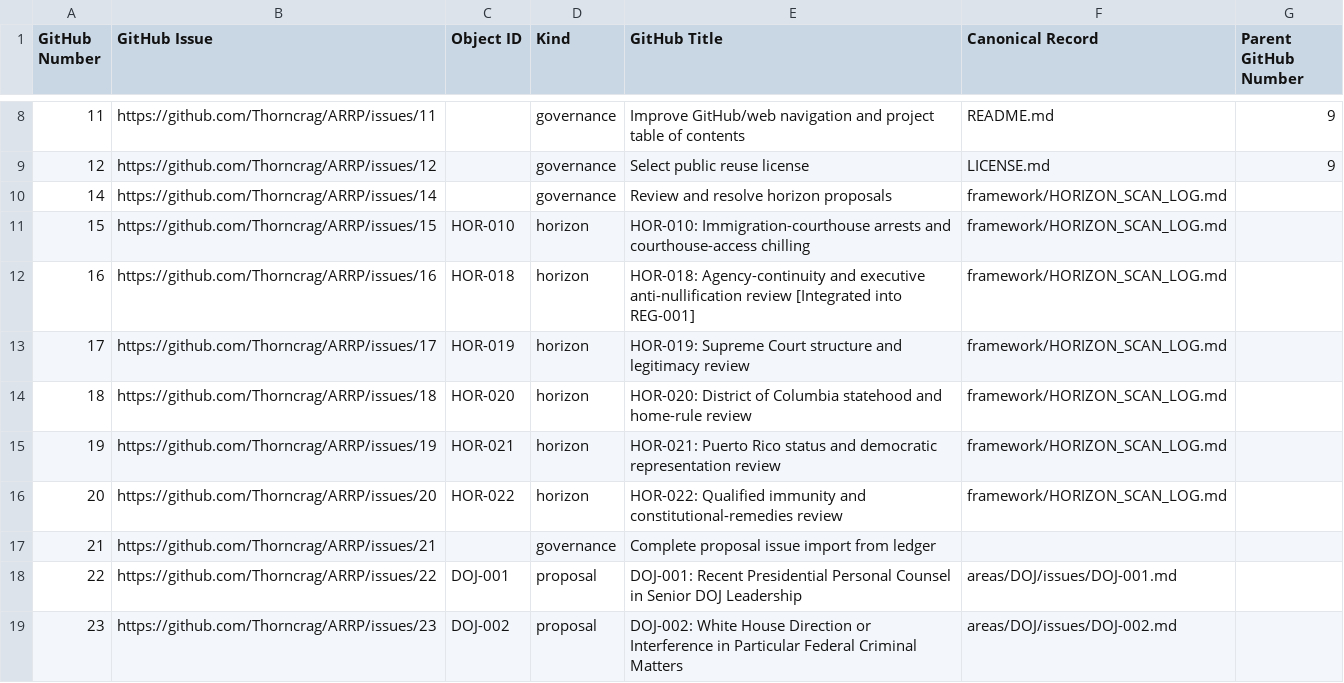
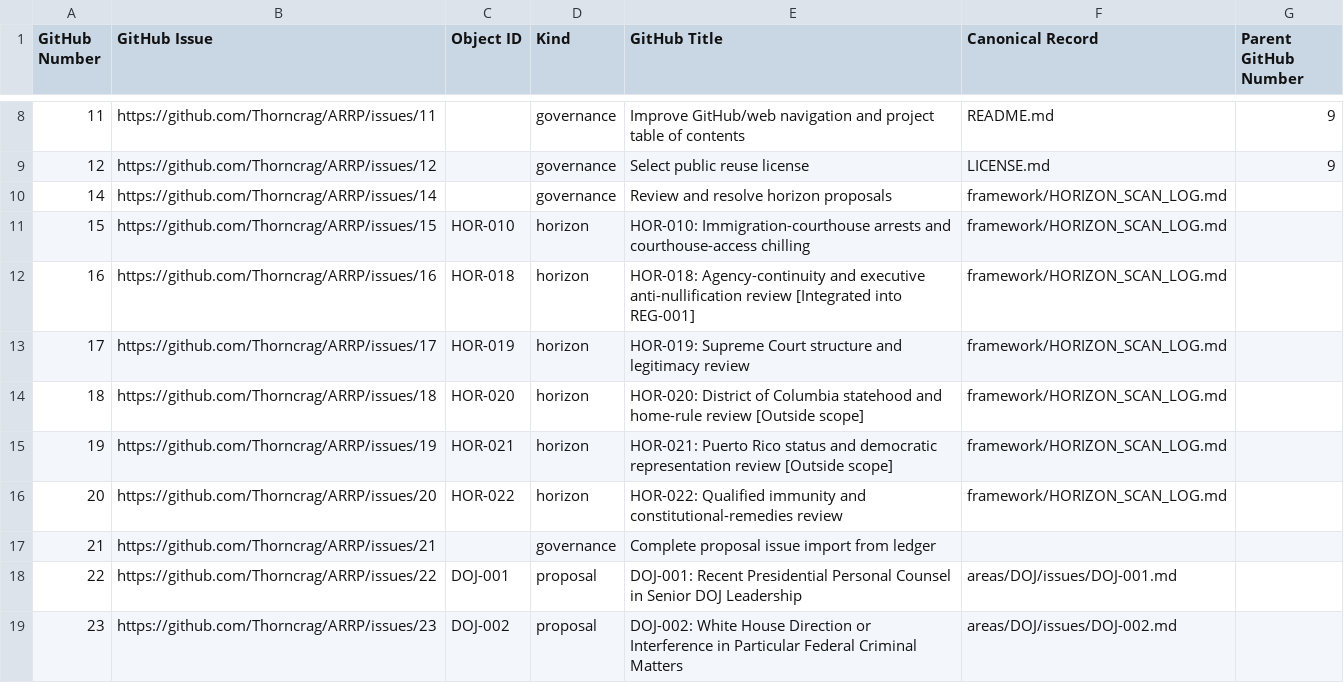
Before and after one commit to Thorncrag/ARRP, a CSV file: inventory/github_issue_registry.csv, drawn as a sheet; only a part is shown, gaps mark what is left out.

Commit message:
Clarify political-failure scope boundary

```diff
--- a/inventory/github_issue_registry.csv
+++ b/inventory/github_issue_registry.csv
@@ -13,4 +13,4 @@ GitHub Number,GitHub Issue,Object ID,Kind,GitHub Title,Canonical Record,Parent G
 17,https://github.com/Thorncrag/ARRP/issues/17,HOR-019,horizon,HOR-019: Supreme Court structure and legitimacy review,framework/HORIZON_SCAN_LOG.md,
-18,https://github.com/Thorncrag/ARRP/issues/18,HOR-020,horizon,HOR-020: District of Columbia statehood and home-rule review,framework/HORIZON_SCAN_LOG.md,
-19,https://github.com/Thorncrag/ARRP/issues/19,HOR-021,horizon,HOR-021: Puerto Rico status and democratic representation review,framework/HORIZON_SCAN_LOG.md,
+18,https://github.com/Thorncrag/ARRP/issues/18,HOR-020,horizon,HOR-020: District of Columbia statehood and home-rule review [Outside scope],framework/HORIZON_SCAN_LOG.md,
+19,https://github.com/Thorncrag/ARRP/issues/19,HOR-021,horizon,HOR-021: Puerto Rico status and democratic representation review [Outside scope],framework/HORIZON_SCAN_LOG.md,
 20,https://github.com/Thorncrag/ARRP/issues/20,HOR-022,horizon,HOR-022: Qualified immunity and constitutional-remedies review,framework/HORIZON_SCAN_LOG.md,
```
Also changed, not shown: 10 other files.
